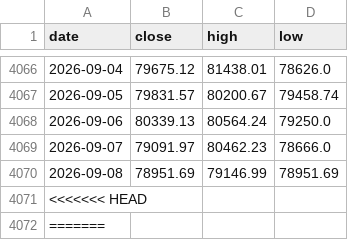
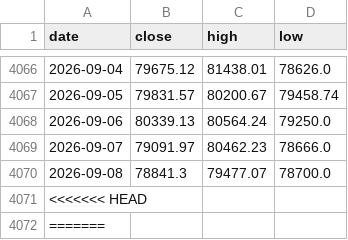
Before and after one commit to soohucn-gif/macro5-dashboard, a CSV file: data/bitcoin.csv, drawn as a sheet; only a part is shown, gaps mark what is left out.

```diff
--- a/data/bitcoin.csv
+++ b/data/bitcoin.csv
@@ -4069,3 +4069,3 @@ date,close,high,low
 2026-09-07,79091.97,80462.23,78666.0
-2026-09-08,78951.69,79146.99,78951.69
+2026-09-08,78841.3,79477.07,78700.0
 <<<<<<< HEAD,,,
```
Also changed, not shown: 5 other files.
